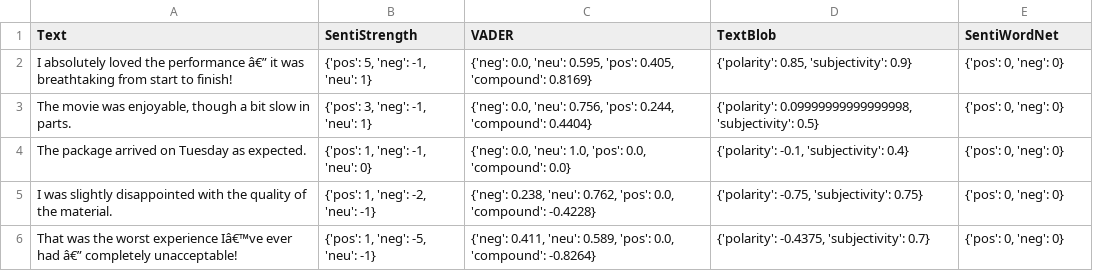
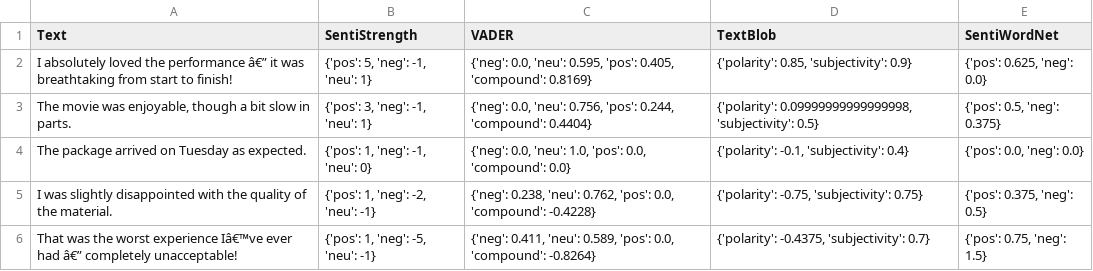
Before and after one commit to taimoorkhan-nlp/sentiment-analysis, a TSV file: data/output_sentiments_en.tsv, drawn as a sheet.

```diff
--- a/data/output_sentiments_en.tsv
+++ b/data/output_sentiments_en.tsv
@@ -1,6 +1,6 @@
 Text	SentiStrength	VADER	TextBlob	SentiWordNet
-I absolutely loved the performance â€” it was breathtaking from start to finish!	{'pos': 5, 'neg': -1, 'neu': 1}	{'neg': 0.0, 'neu': 0.595, 'pos': 0.405, 'compound': 0.8169}	{'polarity': 0.85, 'subjectivity': 0.9}	{'pos': 0, 'neg': 0}
-The movie was enjoyable, though a bit slow in parts.	{'pos': 3, 'neg': -1, 'neu': 1}	{'neg': 0.0, 'neu': 0.756, 'pos': 0.244, 'compound': 0.4404}	{'polarity': 0.09999999999999998, 'subjectivity': 0.5}	{'pos': 0, 'neg': 0}
-The package arrived on Tuesday as expected.	{'pos': 1, 'neg': -1, 'neu': 0}	{'neg': 0.0, 'neu': 1.0, 'pos': 0.0, 'compound': 0.0}	{'polarity': -0.1, 'subjectivity': 0.4}	{'pos': 0, 'neg': 0}
-I was slightly disappointed with the quality of the material.	{'pos': 1, 'neg': -2, 'neu': -1}	{'neg': 0.238, 'neu': 0.762, 'pos': 0.0, 'compound': -0.4228}	{'polarity': -0.75, 'subjectivity': 0.75}	{'pos': 0, 'neg': 0}
-That was the worst experience Iâ€™ve ever had â€” completely unacceptable!	{'pos': 1, 'neg': -5, 'neu': -1}	{'neg': 0.411, 'neu': 0.589, 'pos': 0.0, 'compound': -0.8264}	{'polarity': -0.4375, 'subjectivity': 0.7}	{'pos': 0, 'neg': 0}
+I absolutely loved the performance â€” it was breathtaking from start to finish!	{'pos': 5, 'neg': -1, 'neu': 1}	{'neg': 0.0, 'neu': 0.595, 'pos': 0.405, 'compound': 0.8169}	{'polarity': 0.85, 'subjectivity': 0.9}	{'pos': 0.625, 'neg': 0.0}
+The movie was enjoyable, though a bit slow in parts.	{'pos': 3, 'neg': -1, 'neu': 1}	{'neg': 0.0, 'neu': 0.756, 'pos': 0.244, 'compound': 0.4404}	{'polarity': 0.09999999999999998, 'subjectivity': 0.5}	{'pos': 0.5, 'neg': 0.375}
+The package arrived on Tuesday as expected.	{'pos': 1, 'neg': -1, 'neu': 0}	{'neg': 0.0, 'neu': 1.0, 'pos': 0.0, 'compound': 0.0}	{'polarity': -0.1, 'subjectivity': 0.4}	{'pos': 0.0, 'neg': 0.0}
+I was slightly disappointed with the quality of the material.	{'pos': 1, 'neg': -2, 'neu': -1}	{'neg': 0.238, 'neu': 0.762, 'pos': 0.0, 'compound': -0.4228}	{'polarity': -0.75, 'subjectivity': 0.75}	{'pos': 0.375, 'neg': 0.5}
+That was the worst experience Iâ€™ve ever had â€” completely unacceptable!	{'pos': 1, 'neg': -5, 'neu': -1}	{'neg': 0.411, 'neu': 0.589, 'pos': 0.0, 'compound': -0.8264}	{'polarity': -0.4375, 'subjectivity': 0.7}	{'pos': 0.75, 'neg': 1.5}
```
Also changed, not shown: data/output_sentiments_de.tsv, 4 other files.
